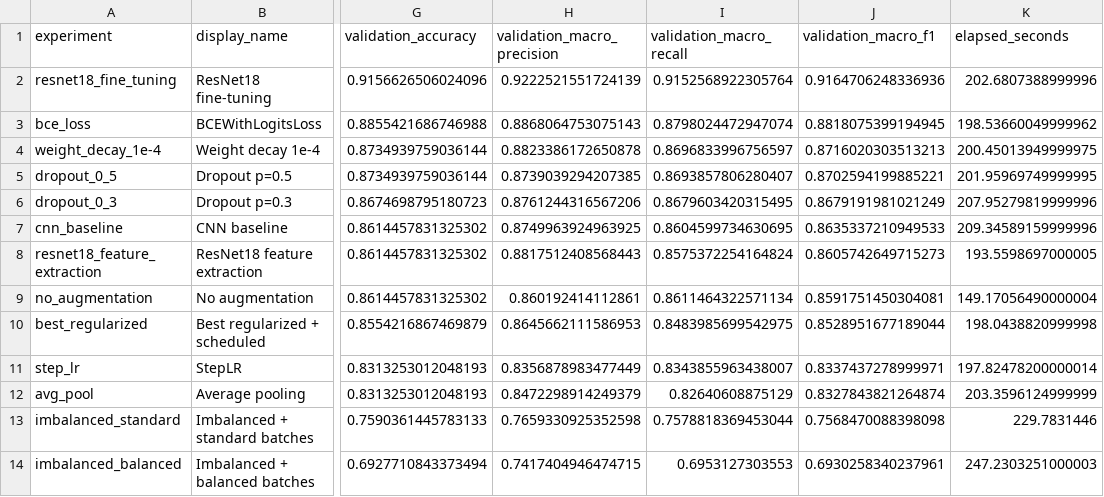
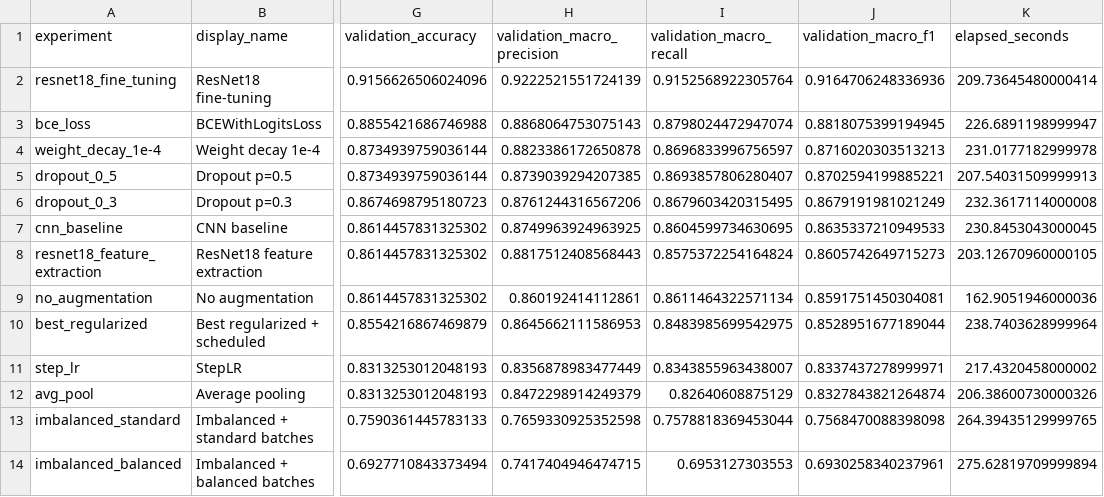
Before and after one commit to EbrahimNouri/TrafficVehicle, a CSV file: artifacts/results/experiment_summary.csv, drawn as a sheet; only a part is shown, gaps mark what is left out; the diff names each change by its address in the sheet, - before the commit and + after, or states it on an @@ line.

```diff
--- a/artifacts/results/experiment_summary.csv
+++ b/artifacts/results/experiment_summary.csv
-K2 (elapsed_seconds): 202.6807388999996
+K2 (elapsed_seconds): 209.73645480000414
-K3 (elapsed_seconds): 198.53660049999962
+K3 (elapsed_seconds): 226.6891198999947
-K4 (elapsed_seconds): 200.45013949999975
+K4 (elapsed_seconds): 231.0177182999978
-K5 (elapsed_seconds): 201.95969749999995
+K5 (elapsed_seconds): 207.54031509999913
-K6 (elapsed_seconds): 207.95279819999996
+K6 (elapsed_seconds): 232.3617114000008
-K7 (elapsed_seconds): 209.34589159999996
+K7 (elapsed_seconds): 230.8453043000045
-K8 (elapsed_seconds): 193.5598697000005
+K8 (elapsed_seconds): 203.12670960000105
-K9 (elapsed_seconds): 149.17056490000004
+K9 (elapsed_seconds): 162.9051946000036
-K10 (elapsed_seconds): 198.0438820999998
+K10 (elapsed_seconds): 238.7403628999964
-K11 (elapsed_seconds): 197.82478200000014
+K11 (elapsed_seconds): 217.4320458000002
-K12 (elapsed_seconds): 203.3596124999999
+K12 (elapsed_seconds): 206.38600730000326
-K13 (elapsed_seconds): 229.7831446
+K13 (elapsed_seconds): 264.39435129999765
-K14 (elapsed_seconds): 247.2303251000003
+K14 (elapsed_seconds): 275.62819709999894
```
Also changed, not shown: 5 other files.
